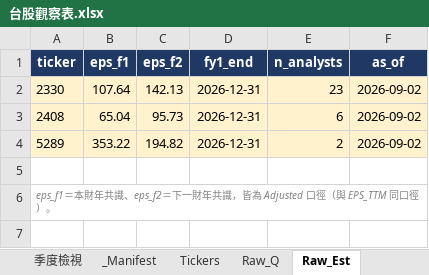
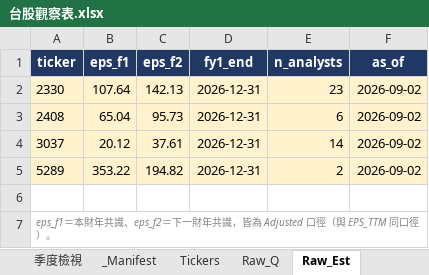
Before and after one commit to Kira11-ja/TWstocktrack, an Excel workbook: 台股觀察表.xlsx, sheet Raw_Est, drawn as a sheet; values as stored, in another font and other column widths than the file's, no borders; the diff names each change by its address in the sheet, - before the commit and + after, or states it on an @@ line.

```diff
--- a/台股觀察表.xlsx (sheet Raw_Est)
+++ b/台股觀察表.xlsx (sheet Raw_Est)
+row 4: 3037 | 20.12 | 37.61 | 2026-12-31 | 14 | 2026-09-02
```
Also changed, not shown: sheet Raw_Q, sheet Dashboard, sheet _Manifest, sheet Tickers, sheet Raw_Price, 10 other files.
